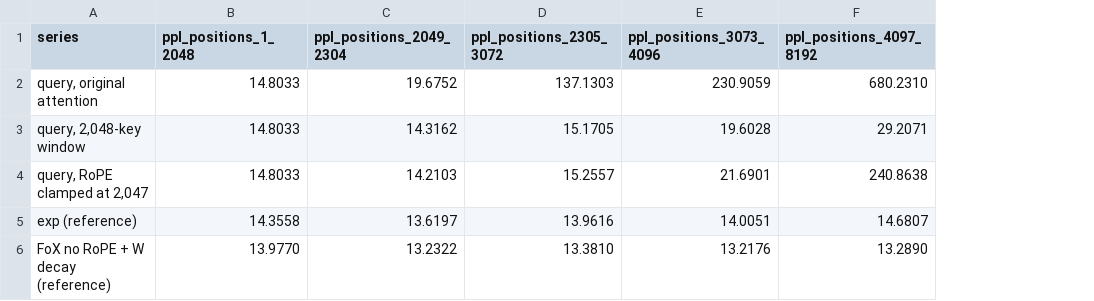
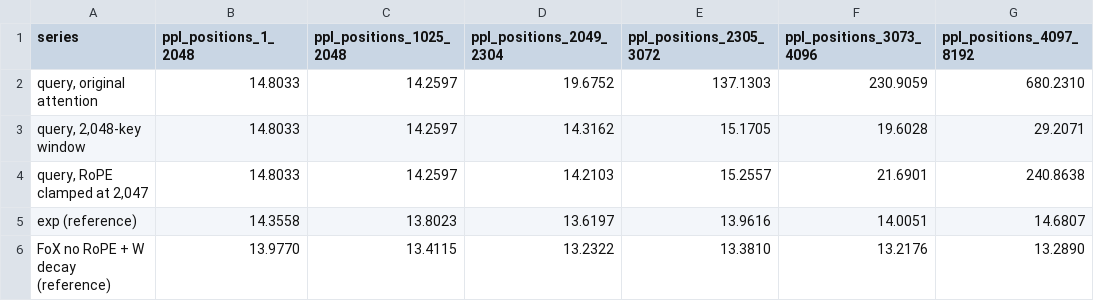
Before and after one commit to rafaelhanashiro/functional-memory, a CSV file: experiments/transformer_pp/results/exploratory/extrapolation_ablation/summary.csv, drawn as a sheet; only a part is shown; the diff names each change by its address in the sheet, - before the commit and + after, or states it on an @@ line.

```diff
--- a/experiments/transformer_pp/results/exploratory/extrapolation_ablation/summary.csv
+++ b/experiments/transformer_pp/results/exploratory/extrapolation_ablation/summary.csv
+column C (ppl_positions_1025_2048), rows 2-6: 14.2597 | 14.2597 | 14.2597 | 13.8023 | 13.4115
```
Also changed, not shown: experiments/transformer_pp/runs.csv, 15 other files.
